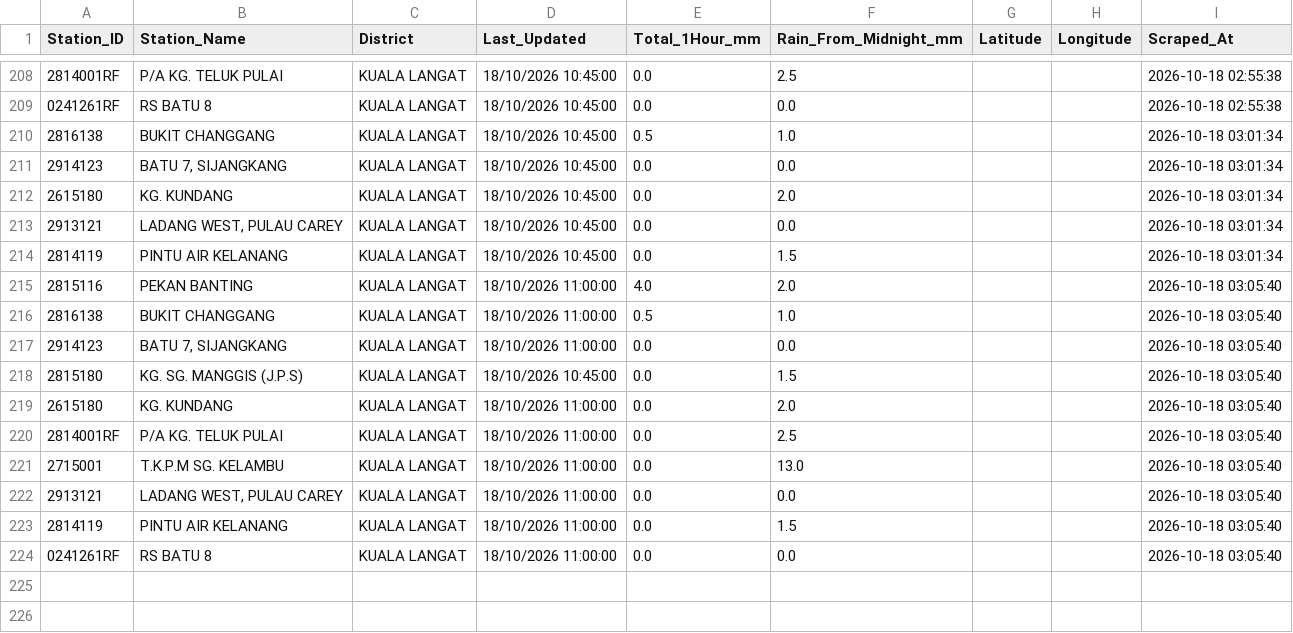
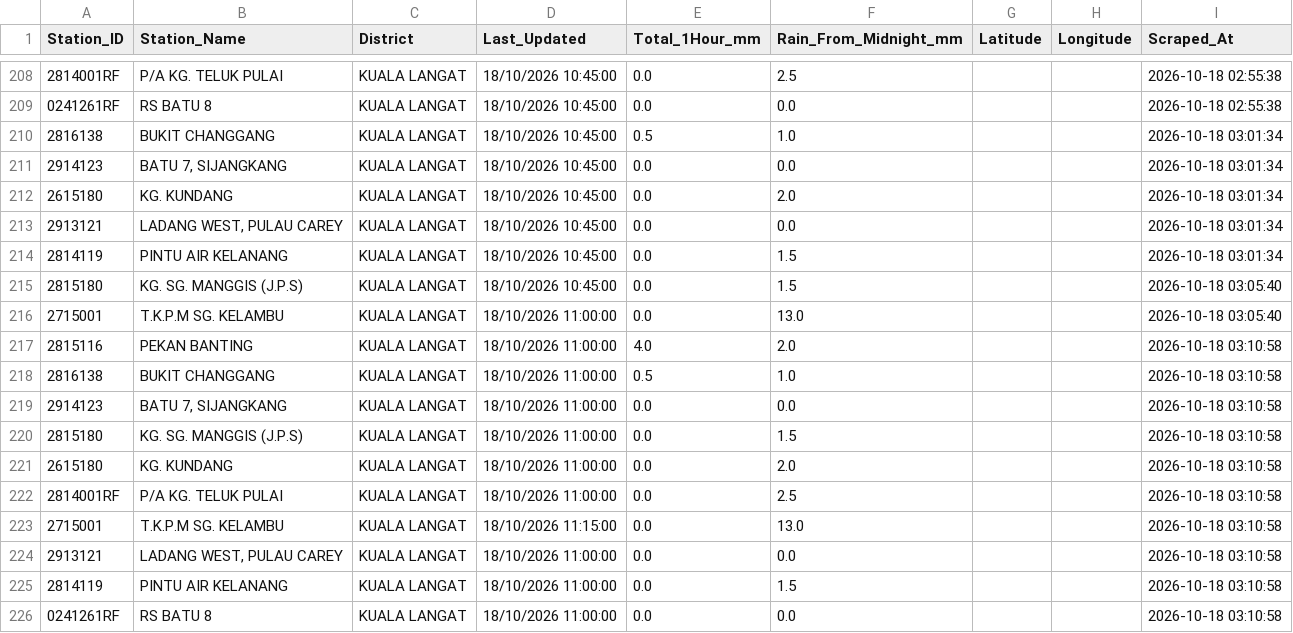
Before and after one commit to samanghs/banjir-rainfall, a CSV file: selangor_rainfall_data.csv, drawn as a sheet; only a part is shown, gaps mark what is left out.

```diff
--- a/selangor_rainfall_data.csv
+++ b/selangor_rainfall_data.csv
@@ -214,11 +214,13 @@ Station_ID,Station_Name,District,Last_Updated,Total_1Hour_mm,Rain_From_Midnight_
 2814119,PINTU AIR KELANANG,KUALA LANGAT,18/10/2026 10:45:00,0.0,1.5,,,2026-10-18 03:01:34
-2815116,PEKAN BANTING,KUALA LANGAT,18/10/2026 11:00:00,4.0,2.0,,,2026-10-18 03:05:40
-2816138,BUKIT CHANGGANG,KUALA LANGAT,18/10/2026 11:00:00,0.5,1.0,,,2026-10-18 03:05:40
-2914123,"BATU 7, SIJANGKANG",KUALA LANGAT,18/10/2026 11:00:00,0.0,0.0,,,2026-10-18 03:05:40
 2815180,KG. SG. MANGGIS (J.P.S),KUALA LANGAT,18/10/2026 10:45:00,0.0,1.5,,,2026-10-18 03:05:40
-2615180,KG. KUNDANG,KUALA LANGAT,18/10/2026 11:00:00,0.0,2.0,,,2026-10-18 03:05:40
-2814001RF,P/A KG. TELUK PULAI,KUALA LANGAT,18/10/2026 11:00:00,0.0,2.5,,,2026-10-18 03:05:40
 2715001,T.K.P.M SG. KELAMBU,KUALA LANGAT,18/10/2026 11:00:00,0.0,13.0,,,2026-10-18 03:05:40
-2913121,"LADANG WEST, PULAU CAREY",KUALA LANGAT,18/10/2026 11:00:00,0.0,0.0,,,2026-10-18 03:05:40
-2814119,PINTU AIR KELANANG,KUALA LANGAT,18/10/2026 11:00:00,0.0,1.5,,,2026-10-18 03:05:40
-0241261RF,RS BATU 8,KUALA LANGAT,18/10/2026 11:00:00,0.0,0.0,,,2026-10-18 03:05:40
+2815116,PEKAN BANTING,KUALA LANGAT,18/10/2026 11:00:00,4.0,2.0,,,2026-10-18 03:10:58
+2816138,BUKIT CHANGGANG,KUALA LANGAT,18/10/2026 11:00:00,0.5,1.0,,,2026-10-18 03:10:58
+2914123,"BATU 7, SIJANGKANG",KUALA LANGAT,18/10/2026 11:00:00,0.0,0.0,,,2026-10-18 03:10:58
+2815180,KG. SG. MANGGIS (J.P.S),KUALA LANGAT,18/10/2026 11:00:00,0.0,1.5,,,2026-10-18 03:10:58
+2615180,KG. KUNDANG,KUALA LANGAT,18/10/2026 11:00:00,0.0,2.0,,,2026-10-18 03:10:58
+2814001RF,P/A KG. TELUK PULAI,KUALA LANGAT,18/10/2026 11:00:00,0.0,2.5,,,2026-10-18 03:10:58
+2715001,T.K.P.M SG. KELAMBU,KUALA LANGAT,18/10/2026 11:15:00,0.0,13.0,,,2026-10-18 03:10:58
+2913121,"LADANG WEST, PULAU CAREY",KUALA LANGAT,18/10/2026 11:00:00,0.0,0.0,,,2026-10-18 03:10:58
+2814119,PINTU AIR KELANANG,KUALA LANGAT,18/10/2026 11:00:00,0.0,1.5,,,2026-10-18 03:10:58
+0241261RF,RS BATU 8,KUALA LANGAT,18/10/2026 11:00:00,0.0,0.0,,,2026-10-18 03:10:58
```
